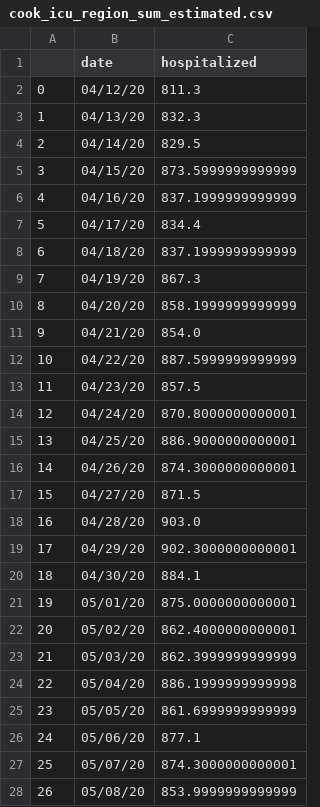
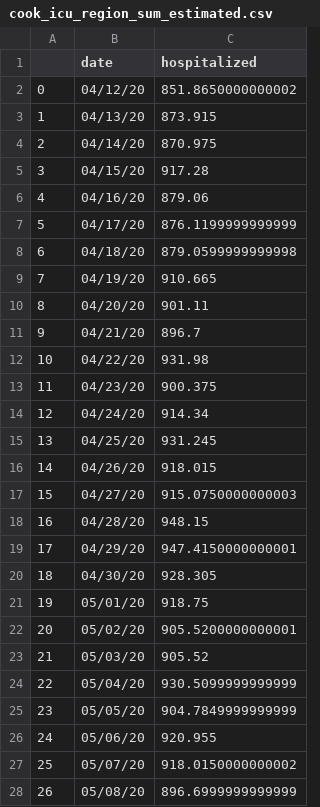
Before and after one commit to guyichen09/COVID19-vaccine-main, a CSV file: COVID19-vaccine-main-LP-efficiency/VaccineAllocation/instances/cook/cook_icu_region_sum_estimated.csv, drawn as a sheet; only a part is shown; the diff covers the shown part only.

```diff
--- a/COVID19-vaccine-main-LP-efficiency/VaccineAllocation/instances/cook/cook_icu_region_sum_estimated.csv
+++ b/COVID19-vaccine-main-LP-efficiency/VaccineAllocation/instances/cook/cook_icu_region_sum_estimated.csv
@@ -1,28 +1,28 @@
 ,date,hospitalized
-0,04/12/20,811.3
-1,04/13/20,832.3
-2,04/14/20,829.5
-3,04/15/20,873.5999999999999
-4,04/16/20,837.1999999999999
-5,04/17/20,834.4
-6,04/18/20,837.1999999999999
-7,04/19/20,867.3
-8,04/20/20,858.1999999999999
-9,04/21/20,854.0
-10,04/22/20,887.5999999999999
-11,04/23/20,857.5
-12,04/24/20,870.8000000000001
-13,04/25/20,886.9000000000001
-14,04/26/20,874.3000000000001
-15,04/27/20,871.5
-16,04/28/20,903.0
-17,04/29/20,902.3000000000001
-18,04/30/20,884.1
-19,05/01/20,875.0000000000001
-20,05/02/20,862.4000000000001
-21,05/03/20,862.3999999999999
-22,05/04/20,886.1999999999998
-23,05/05/20,861.6999999999999
-24,05/06/20,877.1
-25,05/07/20,874.3000000000001
-26,05/08/20,853.9999999999999
+0,04/12/20,851.8650000000002
+1,04/13/20,873.915
+2,04/14/20,870.975
+3,04/15/20,917.28
+4,04/16/20,879.06
+5,04/17/20,876.1199999999999
+6,04/18/20,879.0599999999998
+7,04/19/20,910.665
+8,04/20/20,901.11
+9,04/21/20,896.7
+10,04/22/20,931.98
+11,04/23/20,900.375
+12,04/24/20,914.34
+13,04/25/20,931.245
+14,04/26/20,918.015
+15,04/27/20,915.0750000000003
+16,04/28/20,948.15
+17,04/29/20,947.4150000000001
+18,04/30/20,928.305
+19,05/01/20,918.75
+20,05/02/20,905.5200000000001
+21,05/03/20,905.52
+22,05/04/20,930.5099999999999
+23,05/05/20,904.7849999999999
+24,05/06/20,920.955
+25,05/07/20,918.0150000000002
+26,05/08/20,896.6999999999999
```
Also changed, not shown: 35 edited cells elsewhere in this file, COVID19-vaccine-main-LP-efficiency/VaccineAllocation/instances/cook/cook_hosp_region_sum_estimated.csv, 24 other files.
